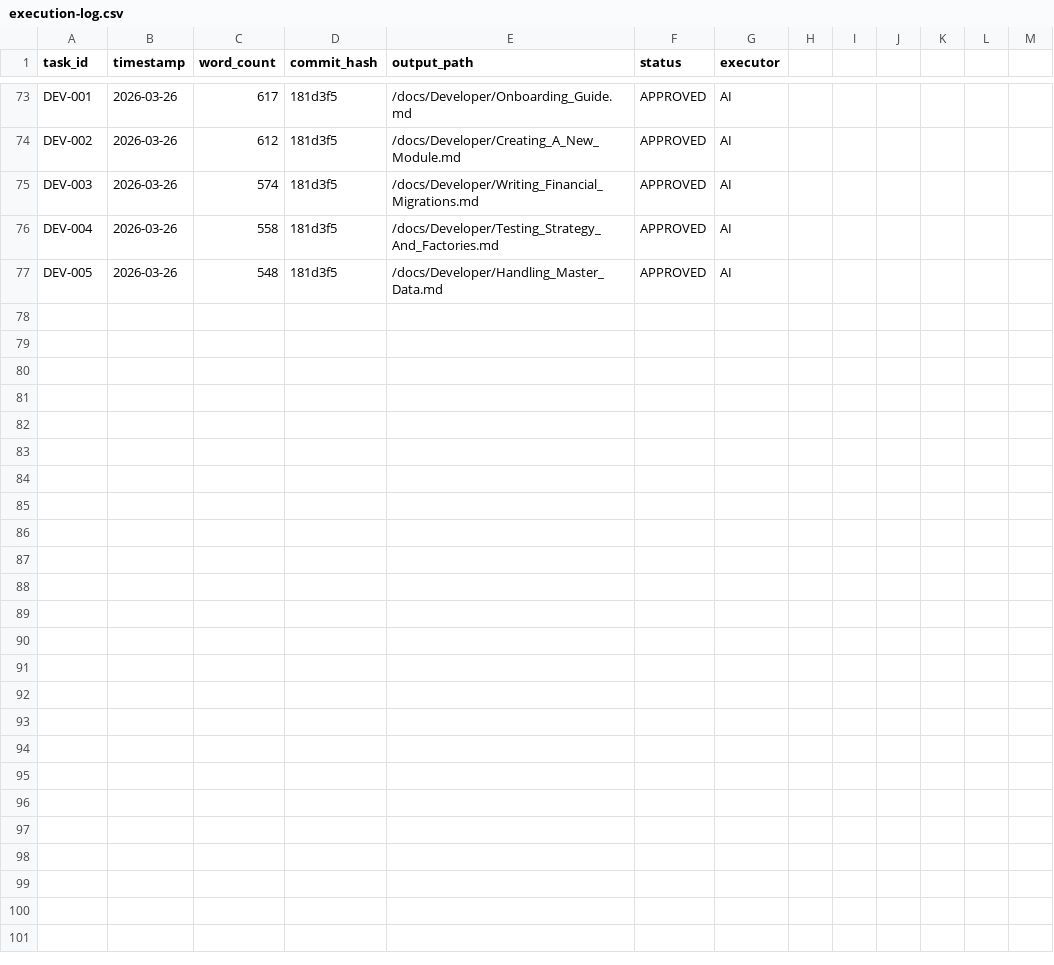
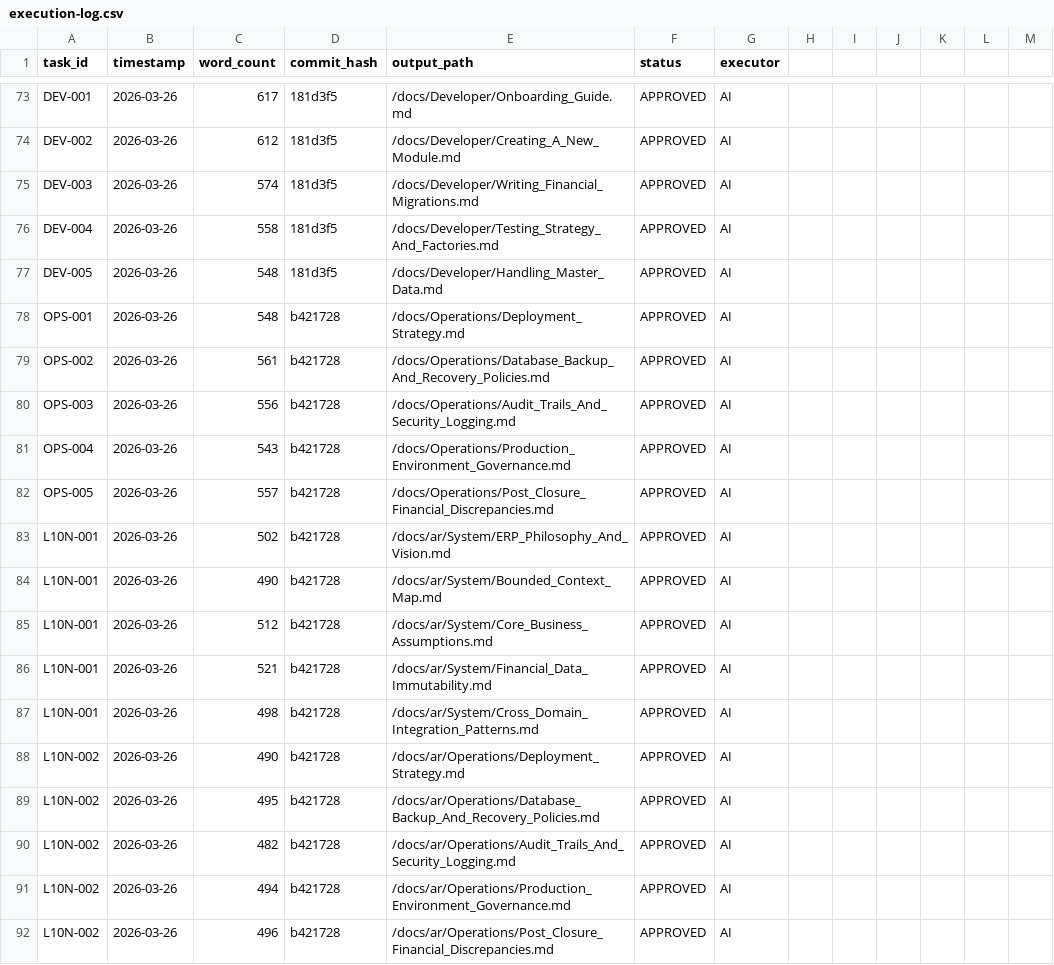
Before and after one commit to Emran025/accore-erp, a CSV file: doc-engine/logs/execution-log.csv, drawn as a sheet; only a part is shown, gaps mark what is left out; the diff names each change by its address in the sheet, - before the commit and + after, or states it on an @@ line.

Commit message:
docs(engine): Phase 4 Finalization - Enterprise Operations & Arabic Localization
This commit represents the terminal execution phase (Phase 4) of the Documentation Engine,
focusing on the mission-critical Tier 5 (Operations) governance and full Arabic
localization of the foundational system stack.

Key Achievements:
- **Enterprise Operations (Tier 5)**: Authored comprehensive runbooks and
  governance strategies for production environments, including multi-stage deployment
  lifecycles, database backup/recovery policies, and real-time audit trail mechanisms.
- **Arabic Localization (L10N)**: Successfully delivered the full Arabic translation
  suite for Tier 1 (System Philosophy & Vision) and Tier 5 (Operations), ensuring
  regional regulatory compliance and accessibility for Middle Eastern stakeholders.
- **Architectural Integrity**: Validated all cross-domain references, integration
  checkpoints, and Mermaid.js operational diagrams for accuracy and alignment.
- **State Reconciliation**: Finalized all internal execution logs, review queues,
  and task registries, marking the formal sign-off of the Phase 4 roadmap.

Closing this phase transitions the documentation from an architectural framework to
a production-ready governance asset with regional support.

```diff
--- a/doc-engine/logs/execution-log.csv
+++ b/doc-engine/logs/execution-log.csv
+row 78: OPS-001 | 2026-03-26 | 548 | b421728 | /docs/Operations/Deployment_Strategy.md | APPROVED | AI
+row 79: OPS-002 | 2026-03-26 | 561 | b421728 | /docs/Operations/Database_Backup_And_Recovery_Policies.md | APPROVED | AI
+row 80: OPS-003 | 2026-03-26 | 556 | b421728 | /docs/Operations/Audit_Trails_And_Security_Logging.md | APPROVED | AI
+row 81: OPS-004 | 2026-03-26 | 543 | b421728 | /docs/Operations/Production_Environment_Governance.md | APPROVED | AI
+row 82: OPS-005 | 2026-03-26 | 557 | b421728 | /docs/Operations/Post_Closure_Financial_Discrepancies.md | APPROVED | AI
+row 83: L10N-001 | 2026-03-26 | 502 | b421728 | /docs/ar/System/ERP_Philosophy_And_Vision.md | APPROVED | AI
+row 84: L10N-001 | 2026-03-26 | 490 | b421728 | /docs/ar/System/Bounded_Context_Map.md | APPROVED | AI
+row 85: L10N-001 | 2026-03-26 | 512 | b421728 | /docs/ar/System/Core_Business_Assumptions.md | APPROVED | AI
+row 86: L10N-001 | 2026-03-26 | 521 | b421728 | /docs/ar/System/Financial_Data_Immutability.md | APPROVED | AI
+row 87: L10N-001 | 2026-03-26 | 498 | b421728 | /docs/ar/System/Cross_Domain_Integration_Patterns.md | APPROVED | AI
+row 88: L10N-002 | 2026-03-26 | 490 | b421728 | /docs/ar/Operations/Deployment_Strategy.md | APPROVED | AI
+row 89: L10N-002 | 2026-03-26 | 495 | b421728 | /docs/ar/Operations/Database_Backup_And_Recovery_Policies.md | APPROVED | AI
+row 90: L10N-002 | 2026-03-26 | 482 | b421728 | /docs/ar/Operations/Audit_Trails_And_Security_Logging.md | APPROVED | AI
+row 91: L10N-002 | 2026-03-26 | 494 | b421728 | /docs/ar/Operations/Production_Environment_Governance.md | APPROVED | AI
+row 92: L10N-002 | 2026-03-26 | 496 | b421728 | /docs/ar/Operations/Post_Closure_Financial_Discrepancies.md | APPROVED | AI
```
Also changed, not shown: 16 other files.
